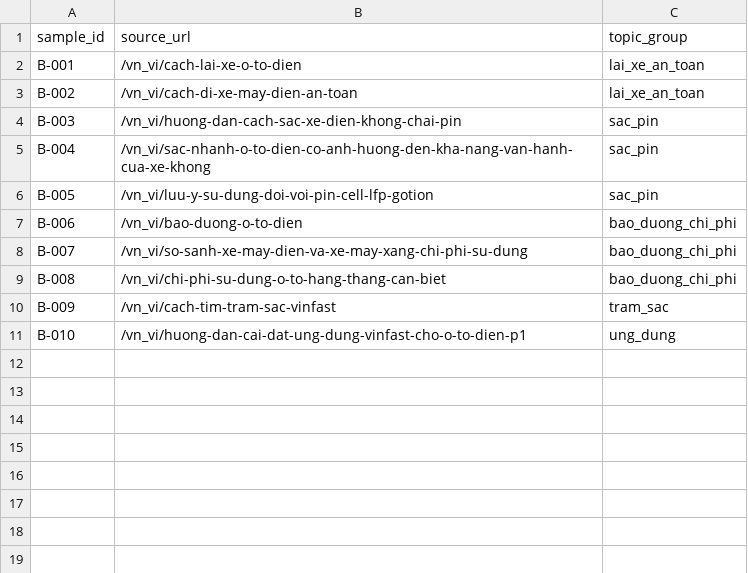
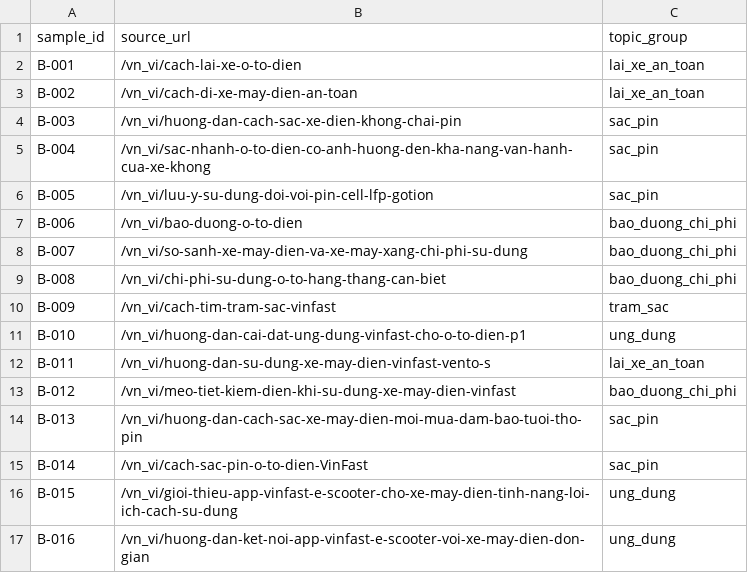
Before and after one commit to hoang1412003/drupal-multiagent-seo, a CSV file: docs/brand/corpus_index.csv, drawn as a sheet; the diff names each change by its address in the sheet, - before the commit and + after, or states it on an @@ line.

Commit message:
data: mo rong corpus BRAND len 16 bai (them 6 bai xe may dien + sac pin)
Ly do mo rong co can cu dinh luong, khong phai cam tinh: voi 10 bai, nhom
'xe may dien' chi duoc ban trong 4 bai nen dong thuan tuyet doi 4/4 van chi
cho p=0.125. Do la thieu PHU SONG chu de, khong phai bat dong that.

Ket qua sau khi len 16 bai:
- xe may dien: 4/4 (p=0.125) -> 10/10 (p=0.002)  DAT
- o to dien  : 6/6 (p=0.031) -> 7/7  (p=0.016)   manh hon
- title case : 9/10 (p=0.021) -> 15/16 (p=0.0005) manh hon
- BV7 co du lieu: 'xe gan may dien', 'xe may chay dien' 0 lan -> tu bi loai
- tram sac   : 5/5 (p=0.063) -> 9/11 (p=0.065)   VAN chua dat
- xung ho    : van khong thong nhat (nguoi dung 8, ban 4, khach hang 3,
               quy khach 1 tren 16 bai)

```diff
--- a/docs/brand/corpus_index.csv
+++ b/docs/brand/corpus_index.csv
+row 12: B-011 | /vn_vi/huong-dan-su-dung-xe-may-dien-vinfast-vento-s | lai_xe_an_toan
+row 13: B-012 | /vn_vi/meo-tiet-kiem-dien-khi-su-dung-xe-may-dien-vinfast | bao_duong_chi_phi
+row 14: B-013 | /vn_vi/huong-dan-cach-sac-xe-may-dien-moi-mua-dam-bao-tuoi-tho-pin | sac_pin
+row 15: B-014 | /vn_vi/cach-sac-pin-o-to-dien-VinFast | sac_pin
+row 16: B-015 | /vn_vi/gioi-thieu-app-vinfast-e-scooter-cho-xe-may-dien-tinh-nang-loi-ich-cach-su-dung | ung_dung
+row 17: B-016 | /vn_vi/huong-dan-ket-noi-app-vinfast-e-scooter-voi-xe-may-dien-don-gian | ung_dung
```
Also changed, not shown: 14 other files.
